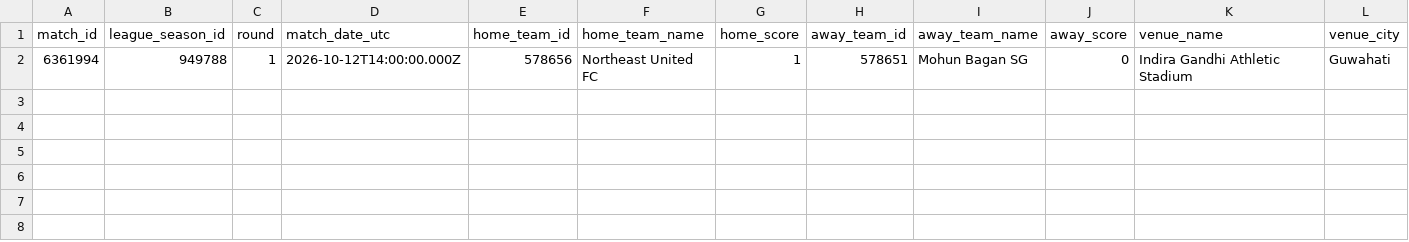
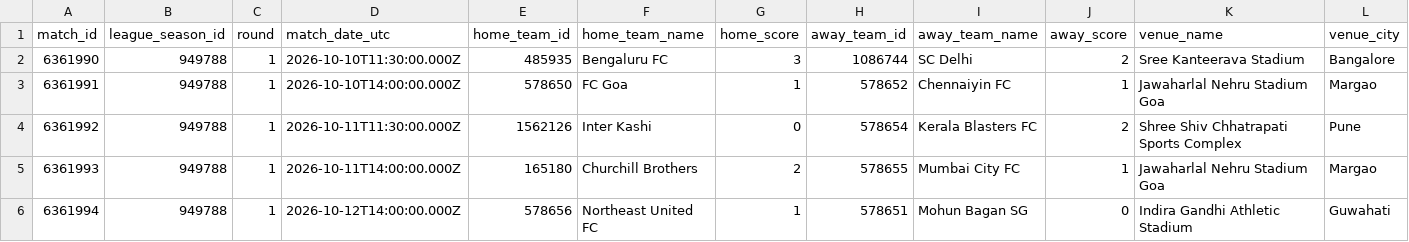
Before and after one commit to Joyan9/isl-data, a CSV file: data/matches.csv, drawn as a sheet; only a part is shown; rows hold the shown columns only; the diff names each change by its address in the sheet, - before the commit and + after, or states it on an @@ line.

```diff
--- a/data/matches.csv
+++ b/data/matches.csv
+row 2: 6361990 | 949788 | 1 | 2026-10-10T11:30:00.000Z | 485935 | Bengaluru FC | 3 | 1086744 | SC Delhi | 2 | Sree Kanteerava Stadium | Bangalore
+row 3: 6361991 | 949788 | 1 | 2026-10-10T14:00:00.000Z | 578650 | FC Goa | 1 | 578652 | Chennaiyin FC | 1 | Jawaharlal Nehru Stadium Goa | Margao
+row 4: 6361992 | 949788 | 1 | 2026-10-11T11:30:00.000Z | 1562126 | Inter Kashi | 0 | 578654 | Kerala Blasters FC | 2 | Shree Shiv Chhatrapati Sports Complex | Pune
+row 5: 6361993 | 949788 | 1 | 2026-10-11T14:00:00.000Z | 165180 | Churchill Brothers | 2 | 578655 | Mumbai City FC | 1 | Jawaharlal Nehru Stadium Goa | Margao
```
Also changed, not shown: 7 other files.
